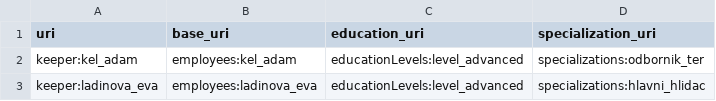
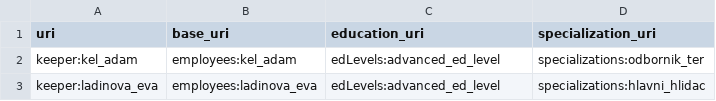
Before and after one commit to m-valentinka/data-formats, a CSV file: data-1.csv, drawn as a sheet.

Commit message:
Update data-1.csv

```diff
--- a/data-1.csv
+++ b/data-1.csv
@@ -1,3 +1,3 @@
 uri,base_uri,education_uri,specialization_uri
-keeper:kel_adam,employees:kel_adam,educationLevels:level_advanced,specializations:odbornik_ter
-keeper:ladinova_eva,employees:ladinova_eva,educationLevels:level_advanced,specializations:hlavni_hlidac
+keeper:kel_adam,employees:kel_adam,edLevels:advanced_ed_level,specializations:odbornik_ter
+keeper:ladinova_eva,employees:ladinova_eva,edLevels:advanced_ed_level,specializations:hlavni_hlidac
```
